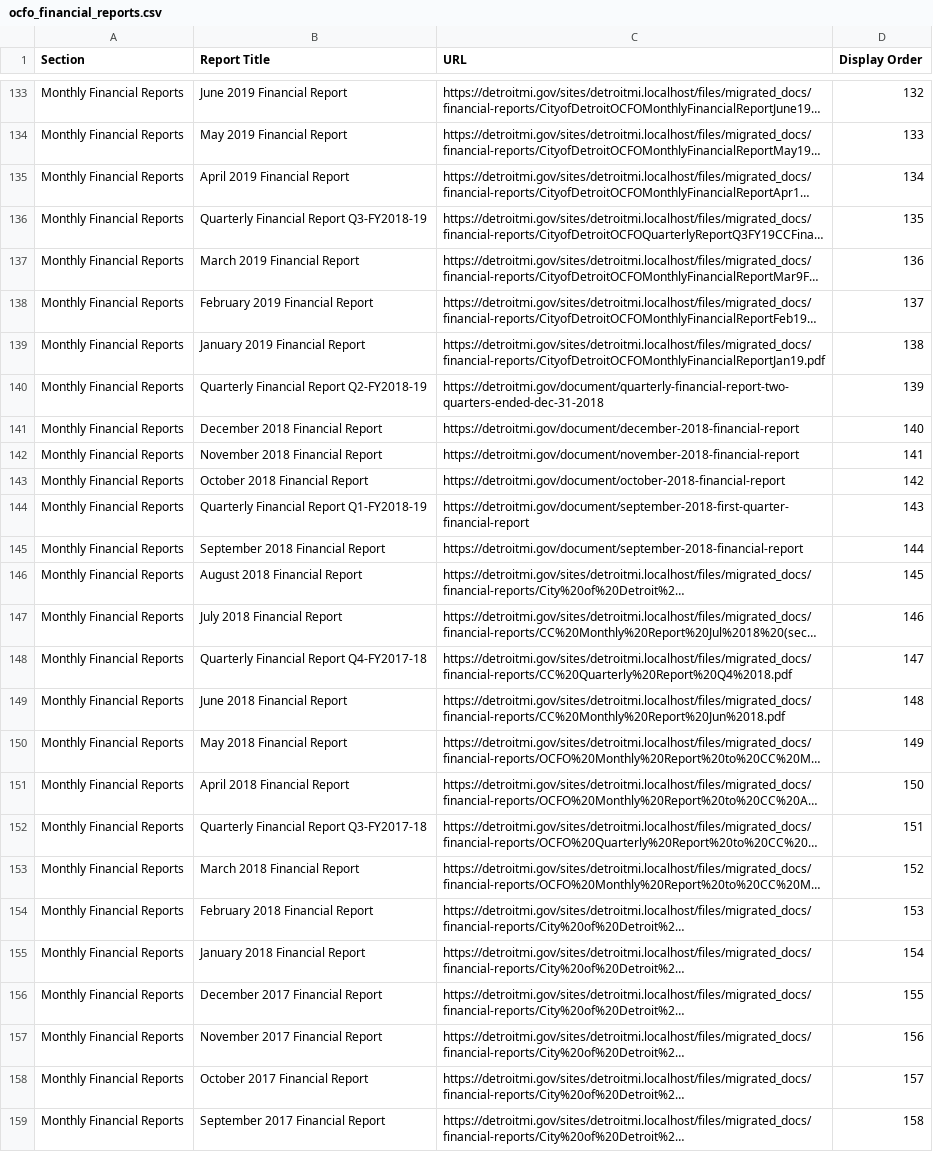
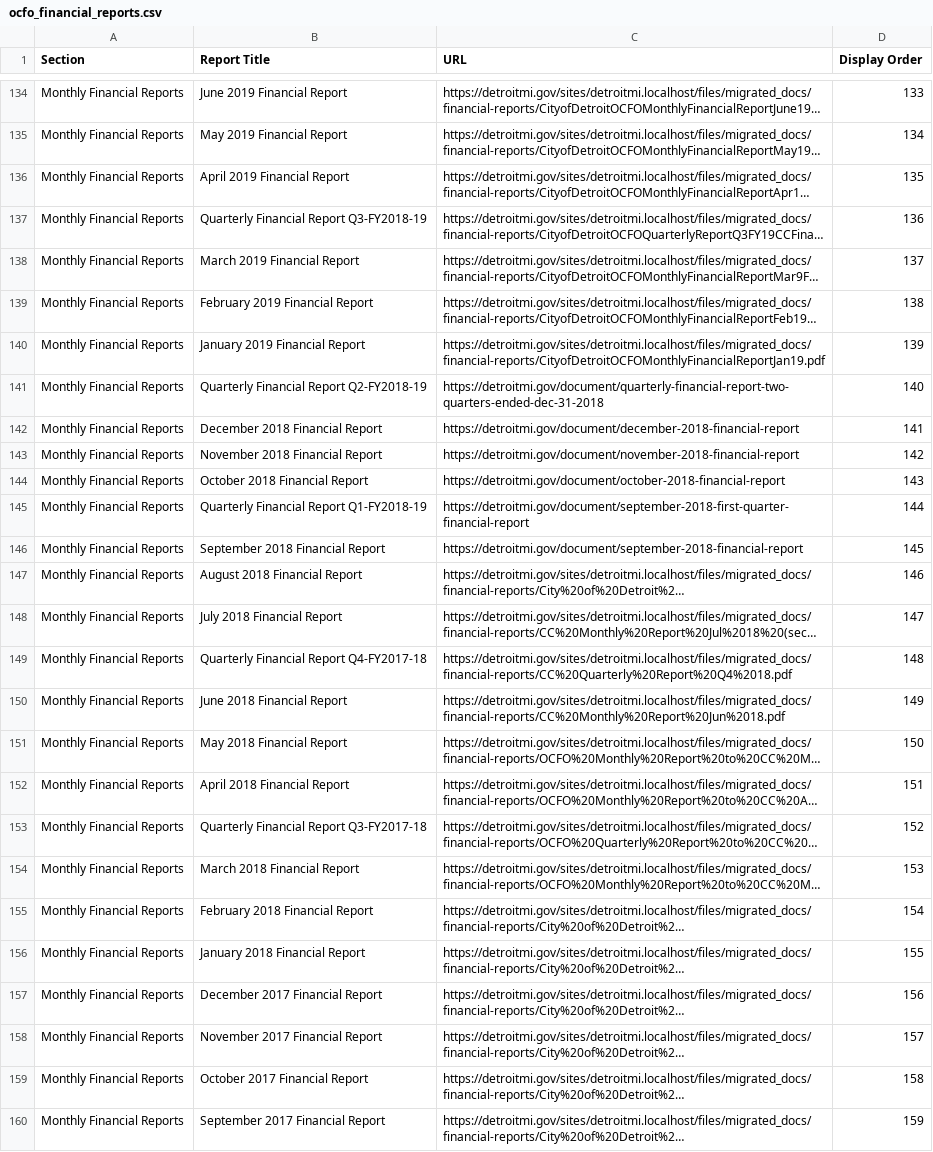
Before and after one commit to CityOfDetroit/website_scripts, a CSV file: automated_web_pages/ocfo_financial_reports.csv, drawn as a sheet; only a part is shown, gaps mark what is left out; long unchanged cells end in …; addresses are those after the commit; the diff covers the shown part only; the diff names each change by its address in the sheet, - before the commit and + after, or states it on an @@ line.

```diff
--- a/automated_web_pages/ocfo_financial_reports.csv
+++ b/automated_web_pages/ocfo_financial_reports.csv
-D134 (Display Order): 132
+D134 (Display Order): 133
-D135 (Display Order): 133
+D135 (Display Order): 134
-D136 (Display Order): 134
+D136 (Display Order): 135
-D137 (Display Order): 135
+D137 (Display Order): 136
-D138 (Display Order): 136
+D138 (Display Order): 137
-D139 (Display Order): 137
+D139 (Display Order): 138
-D140 (Display Order): 138
+D140 (Display Order): 139
-D141 (Display Order): 139
+D141 (Display Order): 140
-D142 (Display Order): 140
+D142 (Display Order): 141
-D143 (Display Order): 141
+D143 (Display Order): 142
-D144 (Display Order): 142
+D144 (Display Order): 143
-D145 (Display Order): 143
+D145 (Display Order): 144
-D146 (Display Order): 144
+D146 (Display Order): 145
-D147 (Display Order): 145
+D147 (Display Order): 146
-D148 (Display Order): 146
+D148 (Display Order): 147
-D149 (Display Order): 147
+D149 (Display Order): 148
-D150 (Display Order): 148
+D150 (Display Order): 149
-D151 (Display Order): 149
+D151 (Display Order): 150
-D152 (Display Order): 150
+D152 (Display Order): 151
-D153 (Display Order): 151
+D153 (Display Order): 152
-D154 (Display Order): 152
+D154 (Display Order): 153
-D155 (Display Order): 153
+D155 (Display Order): 154
-D156 (Display Order): 154
+D156 (Display Order): 155
-D157 (Display Order): 155
+D157 (Display Order): 156
-D158 (Display Order): 156
+D158 (Display Order): 157
-D159 (Display Order): 157
+D159 (Display Order): 158
-D160 (Display Order): 158
+D160 (Display Order): 159
```
Also changed, not shown: 1 added row and 54 edited cells elsewhere in this file.
